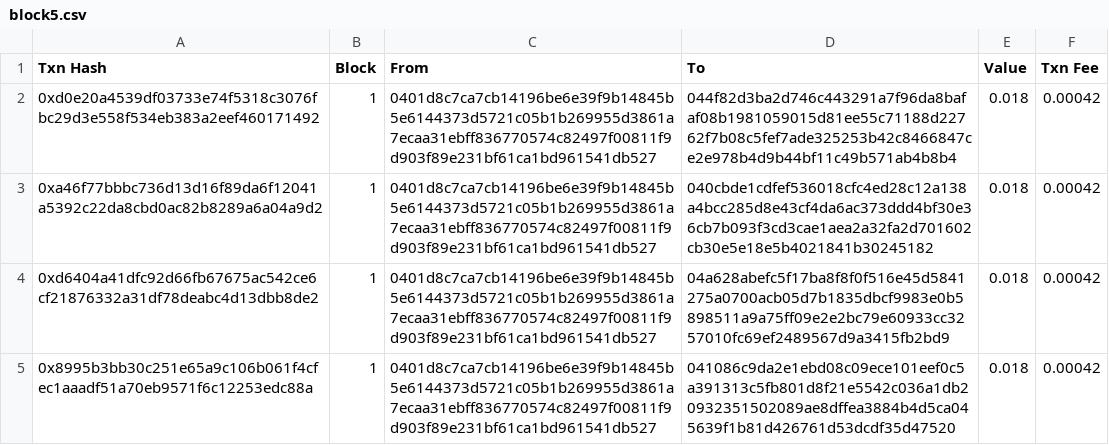
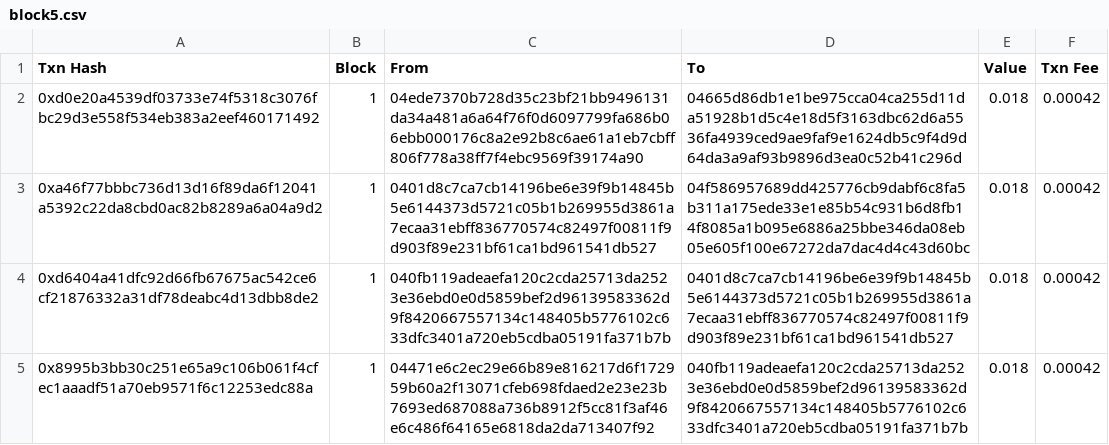
Before and after one commit to GSLiTW/PoRT-js, a CSV file: data/block5.csv, drawn as a sheet.

```diff
--- a/data/block5.csv
+++ b/data/block5.csv
@@ -1,5 +1,5 @@
 Txn Hash,Block,From,To,Value,Txn Fee
-0xd0e20a4539df03733e74f5318c3076fbc29d3e558f534eb383a2eef460171492,1,0401d8c7ca7cb14196be6e39f9b14845b5e6144373d5721c05b1b269955d3861a7ecaa31ebff836770574c82497f00811f9d903f89e231bf61ca1bd961541db527,044f82d3ba2d746c443291a7f96da8bafaf08b1981059015d81ee55c71188d22762f7b08c5fef7ade325253b42c8466847ce2e978b4d9b44bf11c49b571ab4b8b4,0.018,0.00042
-0xa46f77bbbc736d13d16f89da6f12041a5392c22da8cbd0ac82b8289a6a04a9d2,1,0401d8c7ca7cb14196be6e39f9b14845b5e6144373d5721c05b1b269955d3861a7ecaa31ebff836770574c82497f00811f9d903f89e231bf61ca1bd961541db527,040cbde1cdfef536018cfc4ed28c12a138a4bcc285d8e43cf4da6ac373ddd4bf30e36cb7b093f3cd3cae1aea2a32fa2d701602cb30e5e18e5b4021841b30245182,0.018,0.00042
-0xd6404a41dfc92d66fb67675ac542ce6cf21876332a31df78deabc4d13dbb8de2,1,0401d8c7ca7cb14196be6e39f9b14845b5e6144373d5721c05b1b269955d3861a7ecaa31ebff836770574c82497f00811f9d903f89e231bf61ca1bd961541db527,04a628abefc5f17ba8f8f0f516e45d5841275a0700acb05d7b1835dbcf9983e0b5898511a9a75ff09e2e2bc79e60933cc3257010fc69ef2489567d9a3415fb2bd9,0.018,0.00042
-0x8995b3bb30c251e65a9c106b061f4cfec1aaadf51a70eb9571f6c12253edc88a,1,0401d8c7ca7cb14196be6e39f9b14845b5e6144373d5721c05b1b269955d3861a7ecaa31ebff836770574c82497f00811f9d903f89e231bf61ca1bd961541db527,041086c9da2e1ebd08c09ece101eef0c5a391313c5fb801d8f21e5542c036a1db20932351502089ae8dffea3884b4d5ca045639f1b81d426761d53dcdf35d47520,0.018,0.00042
+0xd0e20a4539df03733e74f5318c3076fbc29d3e558f534eb383a2eef460171492,1,04ede7370b728d35c23bf21bb9496131da34a481a6a64f76f0d6097799fa686b06ebb000176c8a2e92b8c6ae61a1eb7cbff806f778a38ff7f4ebc9569f39174a90,04665d86db1e1be975cca04ca255d11da51928b1d5c4e18d5f3163dbc62d6a5536fa4939ced9ae9faf9e1624db5c9f4d9d64da3a9af93b9896d3ea0c52b41c296d,0.018,0.00042
+0xa46f77bbbc736d13d16f89da6f12041a5392c22da8cbd0ac82b8289a6a04a9d2,1,0401d8c7ca7cb14196be6e39f9b14845b5e6144373d5721c05b1b269955d3861a7ecaa31ebff836770574c82497f00811f9d903f89e231bf61ca1bd961541db527,04f586957689dd425776cb9dabf6c8fa5b311a175ede33e1e85b54c931b6d8fb14f8085a1b095e6886a25bbe346da08eb05e605f100e67272da7dac4d4c43d60bc,0.018,0.00042
+0xd6404a41dfc92d66fb67675ac542ce6cf21876332a31df78deabc4d13dbb8de2,1,040fb119adeaefa120c2cda25713da2523e36ebd0e0d5859bef2d96139583362d9f8420667557134c148405b5776102c633dfc3401a720eb5cdba05191fa371b7b,0401d8c7ca7cb14196be6e39f9b14845b5e6144373d5721c05b1b269955d3861a7ecaa31ebff836770574c82497f00811f9d903f89e231bf61ca1bd961541db527,0.018,0.00042
+0x8995b3bb30c251e65a9c106b061f4cfec1aaadf51a70eb9571f6c12253edc88a,1,04471e6c2ec29e66b89e816217d6f172959b60a2f13071cfeb698fdaed2e23e23b7693ed687088a736b8912f5cc81f3af46e6c486f64165e6818da2da713407f92,040fb119adeaefa120c2cda25713da2523e36ebd0e0d5859bef2d96139583362d9f8420667557134c148405b5776102c633dfc3401a720eb5cdba05191fa371b7b,0.018,0.00042
```
Also changed, not shown: data/block4.csv.
